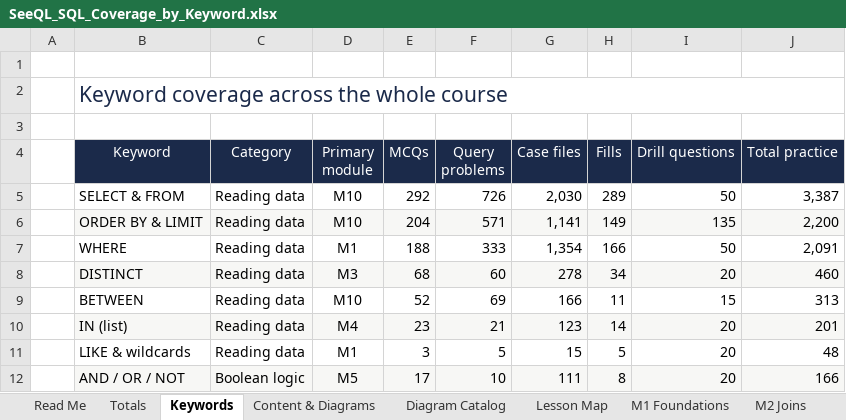
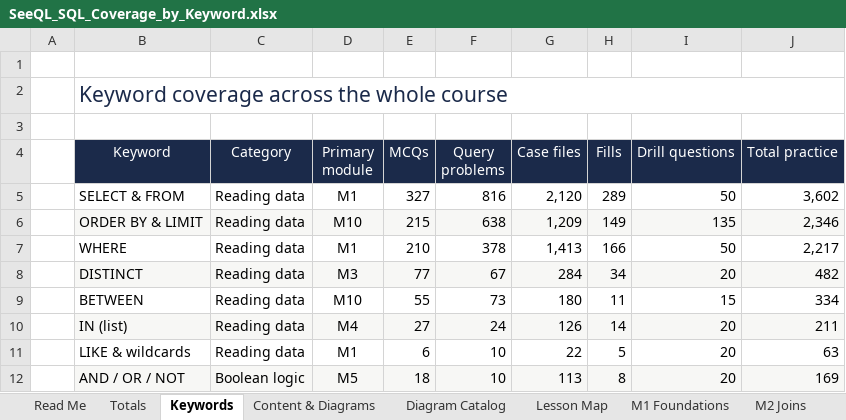
Before and after one commit to dhee7-DA/seeql, an Excel workbook: download/SeeQL_SQL_Coverage_by_Keyword.xlsx, sheet Keywords, drawn as a sheet; only a part is shown; values as stored, in another font and other column widths than the file's, no borders; conditional formats not drawn; the diff covers the shown part only; the diff names each change by its address in the sheet, - before the commit and + after, or states it on an @@ line.

Commit message:
Task 47: Keyword Mastery M1 pilot — gauntlet bank (50 MCQs + 90 cases + 90 problems, all engine-verified), Keyword Practice hub, Gauntlet view, shared taxonomy, quota tracker (12/61 at bar)

```diff
--- a/download/SeeQL_SQL_Coverage_by_Keyword.xlsx (sheet Keywords)
+++ b/download/SeeQL_SQL_Coverage_by_Keyword.xlsx (sheet Keywords)
-D5 (Primary module): M10
+D5 (Primary module): M1
-E5 (MCQs): 292
+E5 (MCQs): 327
-F5 (Query problems): 726
+F5 (Query problems): 816
-G5 (Case files): 2,030
+G5 (Case files): 2,120
-J5 (Total practice): 3,387
+J5 (Total practice): 3,602
-E6 (MCQs): 204
+E6 (MCQs): 215
-F6 (Query problems): 571
+F6 (Query problems): 638
-G6 (Case files): 1,141
+G6 (Case files): 1,209
-J6 (Total practice): 2,200
+J6 (Total practice): 2,346
-E7 (MCQs): 188
+E7 (MCQs): 210
-F7 (Query problems): 333
+F7 (Query problems): 378
-G7 (Case files): 1,354
+G7 (Case files): 1,413
-J7 (Total practice): 2,091
+J7 (Total practice): 2,217
-E8 (MCQs): 68
+E8 (MCQs): 77
-F8 (Query problems): 60
+F8 (Query problems): 67
-G8 (Case files): 278
+G8 (Case files): 284
-J8 (Total practice): 460
+J8 (Total practice): 482
-E9 (MCQs): 52
+E9 (MCQs): 55
-F9 (Query problems): 69
+F9 (Query problems): 73
-G9 (Case files): 166
+G9 (Case files): 180
-J9 (Total practice): 313
+J9 (Total practice): 334
-E10 (MCQs): 23
+E10 (MCQs): 27
-F10 (Query problems): 21
+F10 (Query problems): 24
-G10 (Case files): 123
+G10 (Case files): 126
-J10 (Total practice): 201
+J10 (Total practice): 211
-E11 (MCQs): 3
+E11 (MCQs): 6
-F11 (Query problems): 5
+F11 (Query problems): 10
-G11 (Case files): 15
+G11 (Case files): 22
-J11 (Total practice): 48
+J11 (Total practice): 63
-E12 (MCQs): 17
+E12 (MCQs): 18
-G12 (Case files): 111
+G12 (Case files): 113
-J12 (Total practice): 166
+J12 (Total practice): 169
```
Also changed, not shown: 1 added row, 1 removed row, 58 edited cells and cell formats elsewhere in this sheet, sheet M1 Foundations, sheet Content & Diagrams, sheet Review, sheet Read Me, sheet Totals, 36 other files.
